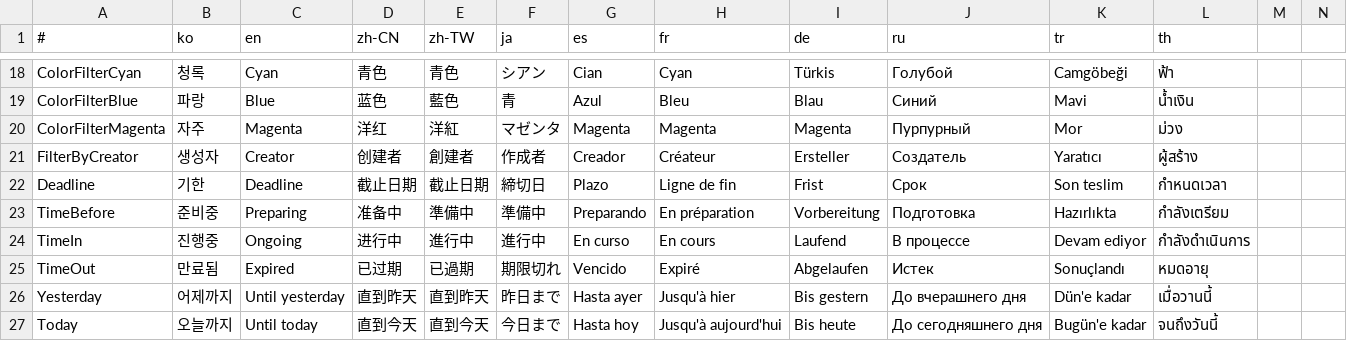
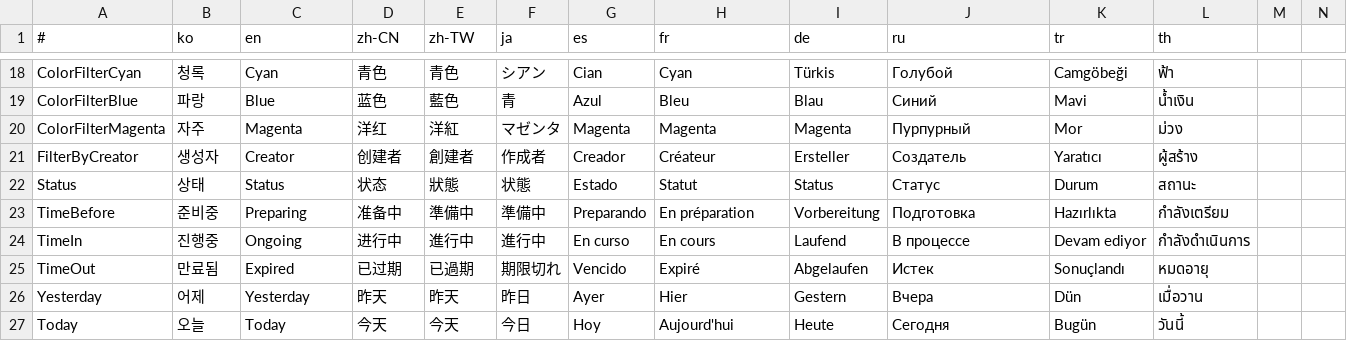
Before and after one commit to is2you2/pjcone_server, a CSV file: uploader/www/assets/data/translate.csv, drawn as a sheet; only a part is shown, gaps mark what is left out; the diff covers the shown part only.

```diff
--- a/uploader/www/assets/data/translate.csv
+++ b/uploader/www/assets/data/translate.csv
@@ -21,3 +21,3 @@ ColorFilterMagenta,자주,Magenta,洋红,洋紅,マゼンタ,Magenta,Magenta,Mag
 FilterByCreator,생성자,Creator,创建者,創建者,作成者,Creador,Créateur,Ersteller,Создатель,Yaratıcı,ผู้สร้าง
-Deadline,기한,Deadline,截止日期,截止日期,締切日,Plazo,Ligne de fin,Frist,Срок,Son teslim,กำหนดเวลา
+Status,상태,Status,状态,狀態,状態,Estado,Statut,Status,Статус,Durum,สถานะ
 TimeBefore,준비중,Preparing,准备中,準備中,準備中,Preparando,En préparation,Vorbereitung,Подготовка,Hazırlıkta,กำลังเตรียม
@@ -25,3 +25,3 @@ TimeIn,진행중,Ongoing,进行中,進行中,進行中,En curso,En cours,Laufend
 TimeOut,만료됨,Expired,已过期,已過期,期限切れ,Vencido,Expiré,Abgelaufen,Истек,Sonuçlandı,หมดอายุ
-Yesterday,어제까지,Until yesterday,直到昨天,直到昨天,昨日まで,Hasta ayer,Jusqu'à hier,Bis gestern,До вчерашнего дня, Dün'e kadar,เมื่อวานนี้
-Today,오늘까지,Until today,直到今天,直到今天,今日まで,Hasta hoy,Jusqu'à aujourd'hui,Bis heute,До сегодняшнего дня, Bugün'e kadar,จนถึงวันนี้
+Yesterday,어제,Yesterday,昨天,昨天,昨日,Ayer,Hier,Gestern,Вчера,Dün,เมื่อวาน
+Today,오늘,Today,今天,今天,今日,Hoy,Aujourd'hui,Heute,Сегодня,Bugün,วันนี้
```
Also changed, not shown: 10 edited cells elsewhere in this file, 17 other files.
